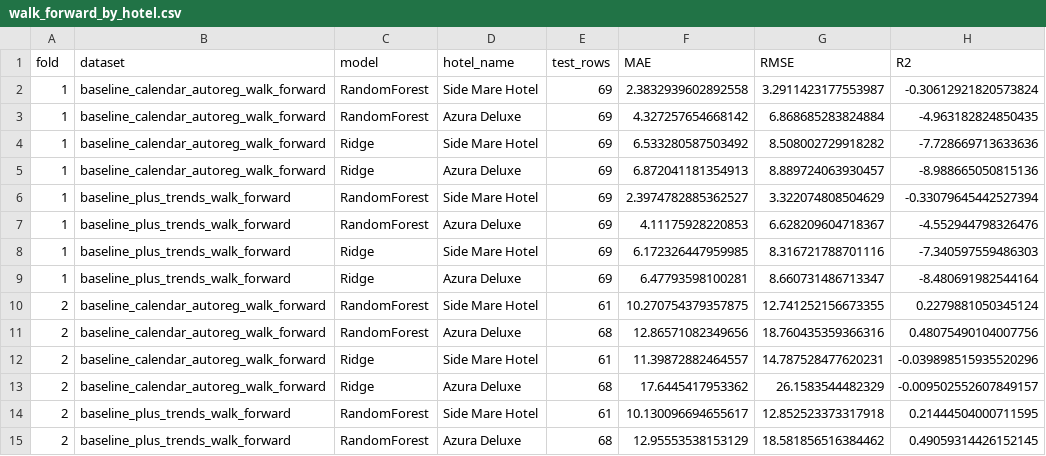
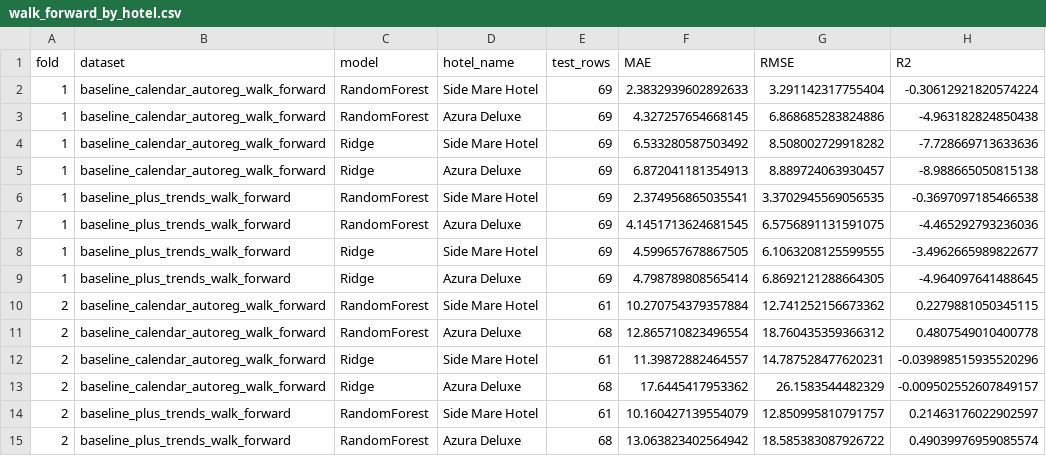
Before and after one commit to bedirhansar-lang/myDSAproject, a CSV file: reports/ML_reports/walk_forward_by_hotel.csv, drawn as a sheet; only a part is shown; the diff covers the shown part only.

```diff
--- a/reports/ML_reports/walk_forward_by_hotel.csv
+++ b/reports/ML_reports/walk_forward_by_hotel.csv
@@ -1,15 +1,15 @@
 fold,dataset,model,hotel_name,test_rows,MAE,RMSE,R2
-1,baseline_calendar_autoreg_walk_forward,RandomForest,Side Mare Hotel,69,2.3832939602892558,3.2911423177553987,-0.30612921820573824
-1,baseline_calendar_autoreg_walk_forward,RandomForest,Azura Deluxe,69,4.327257654668142,6.868685283824884,-4.963182824850435
+1,baseline_calendar_autoreg_walk_forward,RandomForest,Side Mare Hotel,69,2.3832939602892633,3.291142317755404,-0.30612921820574224
+1,baseline_calendar_autoreg_walk_forward,RandomForest,Azura Deluxe,69,4.327257654668145,6.868685283824886,-4.963182824850438
 1,baseline_calendar_autoreg_walk_forward,Ridge,Side Mare Hotel,69,6.533280587503492,8.508002729918282,-7.728669713633636
-1,baseline_calendar_autoreg_walk_forward,Ridge,Azura Deluxe,69,6.872041181354913,8.889724063930457,-8.988665050815136
-1,baseline_plus_trends_walk_forward,RandomForest,Side Mare Hotel,69,2.3974782885362527,3.322074808504629,-0.33079645442527394
-1,baseline_plus_trends_walk_forward,RandomForest,Azura Deluxe,69,4.11175928220853,6.628209604718367,-4.552944798326476
-1,baseline_plus_trends_walk_forward,Ridge,Side Mare Hotel,69,6.172326447959985,8.316721788701116,-7.340597559486303
-1,baseline_plus_trends_walk_forward,Ridge,Azura Deluxe,69,6.47793598100281,8.660731486713347,-8.480691982544164
-2,baseline_calendar_autoreg_walk_forward,RandomForest,Side Mare Hotel,61,10.270754379357875,12.741252156673355,0.2279881050345124
-2,baseline_calendar_autoreg_walk_forward,RandomForest,Azura Deluxe,68,12.86571082349656,18.760435359366316,0.48075490104007756
+1,baseline_calendar_autoreg_walk_forward,Ridge,Azura Deluxe,69,6.872041181354913,8.889724063930457,-8.988665050815138
+1,baseline_plus_trends_walk_forward,RandomForest,Side Mare Hotel,69,2.374956865035541,3.3702945569056535,-0.3697097185466538
+1,baseline_plus_trends_walk_forward,RandomForest,Azura Deluxe,69,4.1451713624681545,6.5756891131591075,-4.465292793236036
+1,baseline_plus_trends_walk_forward,Ridge,Side Mare Hotel,69,4.599657678867505,6.1063208125599555,-3.4962665989822677
+1,baseline_plus_trends_walk_forward,Ridge,Azura Deluxe,69,4.798789808565414,6.8692121288664305,-4.964097641488645
+2,baseline_calendar_autoreg_walk_forward,RandomForest,Side Mare Hotel,61,10.270754379357884,12.741252156673362,0.2279881050345115
+2,baseline_calendar_autoreg_walk_forward,RandomForest,Azura Deluxe,68,12.865710823496554,18.760435359366312,0.4807549010400778
 2,baseline_calendar_autoreg_walk_forward,Ridge,Side Mare Hotel,61,11.39872882464557,14.787528477620231,-0.039898515935520296
 2,baseline_calendar_autoreg_walk_forward,Ridge,Azura Deluxe,68,17.6445417953362,26.1583544482329,-0.009502552607849157
-2,baseline_plus_trends_walk_forward,RandomForest,Side Mare Hotel,61,10.130096694655617,12.852523373317918,0.21444504000711595
-2,baseline_plus_trends_walk_forward,RandomForest,Azura Deluxe,68,12.95553538153129,18.581856516384462,0.49059314426152145
+2,baseline_plus_trends_walk_forward,RandomForest,Side Mare Hotel,61,10.160427139554079,12.850995810791757,0.21463176022902597
+2,baseline_plus_trends_walk_forward,RandomForest,Azura Deluxe,68,13.063823402564942,18.585383087926722,0.49039976959085574
```
Also changed, not shown: 52 edited cells elsewhere in this file, reports/ML_reports/model_comparison.csv, reports/ML_reports/model_comparison_by_hotel.csv, 24 other files.
